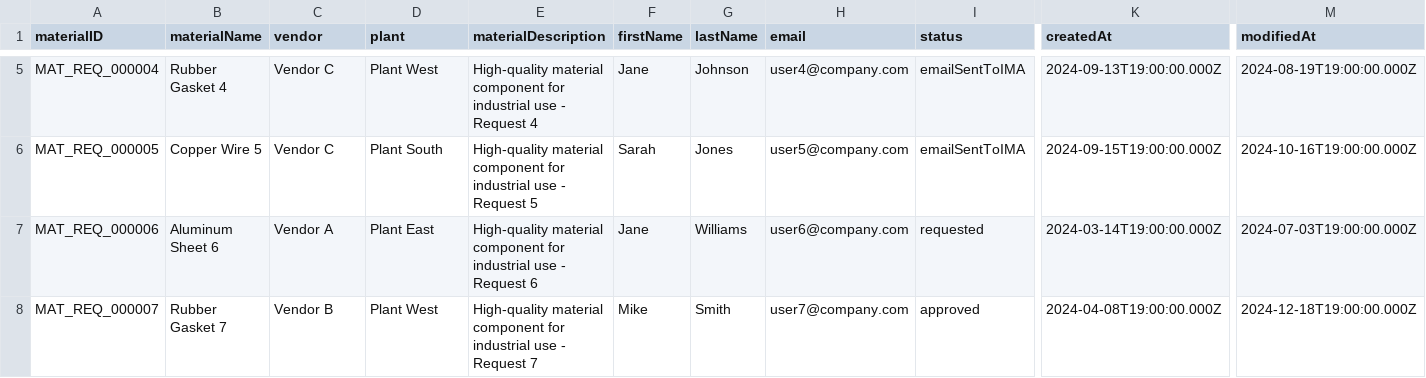
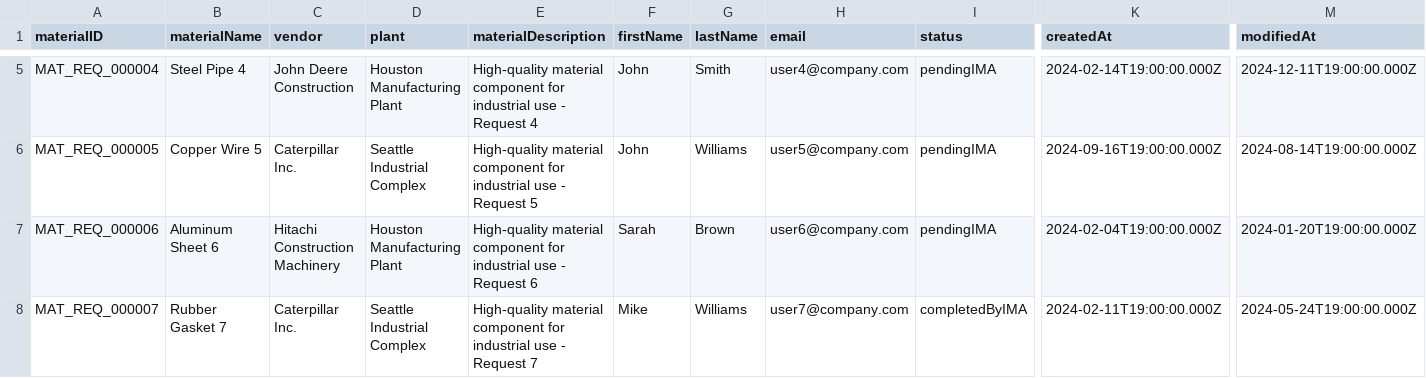
Before and after one commit to m-subhaan/ima-material-search, a CSV file: backend/db/data/ima-MaterialRequests.csv, drawn as a sheet; only a part is shown, gaps mark what is left out; the diff covers the shown part only; the diff names each change by its address in the sheet, - before the commit and + after, or states it on an @@ line.

```diff
--- a/backend/db/data/ima-MaterialRequests.csv
+++ b/backend/db/data/ima-MaterialRequests.csv
-B5 (materialName): Rubber Gasket 4
+B5 (materialName): Steel Pipe 4
-C5 (vendor): Vendor C
+C5 (vendor): John Deere Construction
-D5 (plant): Plant West
+D5 (plant): Houston Manufacturing Plant
-F5 (firstName): Jane
+F5 (firstName): John
-G5 (lastName): Johnson
+G5 (lastName): Smith
-I5:I6 (status): emailSentToIMA
+I5:I6 (status): pendingIMA
-K5 (createdAt): 2024-09-13T19:00:00.000Z
+K5 (createdAt): 2024-02-14T19:00:00.000Z
-M5 (modifiedAt): 2024-08-19T19:00:00.000Z
+M5 (modifiedAt): 2024-12-11T19:00:00.000Z
-C6 (vendor): Vendor C
+C6 (vendor): Caterpillar Inc.
-D6 (plant): Plant South
+D6 (plant): Seattle Industrial Complex
-F6 (firstName): Sarah
+F6 (firstName): John
-G6 (lastName): Jones
+G6 (lastName): Williams
-K6 (createdAt): 2024-09-15T19:00:00.000Z
+K6 (createdAt): 2024-09-16T19:00:00.000Z
-M6 (modifiedAt): 2024-10-16T19:00:00.000Z
+M6 (modifiedAt): 2024-08-14T19:00:00.000Z
-C7 (vendor): Vendor A
+C7 (vendor): Hitachi Construction Machinery
-D7 (plant): Plant East
+D7 (plant): Houston Manufacturing Plant
-F7 (firstName): Jane
+F7 (firstName): Sarah
-G7 (lastName): Williams
+G7 (lastName): Brown
-I7 (status): requested
+I7 (status): pendingIMA
-K7 (createdAt): 2024-03-14T19:00:00.000Z
+K7 (createdAt): 2024-02-04T19:00:00.000Z
-M7 (modifiedAt): 2024-07-03T19:00:00.000Z
+M7 (modifiedAt): 2024-01-20T19:00:00.000Z
-C8 (vendor): Vendor B
+C8 (vendor): Caterpillar Inc.
-D8 (plant): Plant West
+D8 (plant): Seattle Industrial Complex
-G8 (lastName): Smith
+G8 (lastName): Williams
-I8 (status): approved
+I8 (status): completedByIMA
-K8 (createdAt): 2024-04-08T19:00:00.000Z
+K8 (createdAt): 2024-02-11T19:00:00.000Z
-M8 (modifiedAt): 2024-12-18T19:00:00.000Z
+M8 (modifiedAt): 2024-05-24T19:00:00.000Z
```
Also changed, not shown: 89 edited cells elsewhere in this file, 6 other files.
